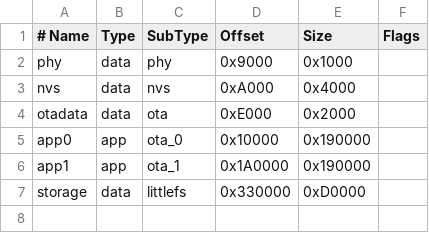
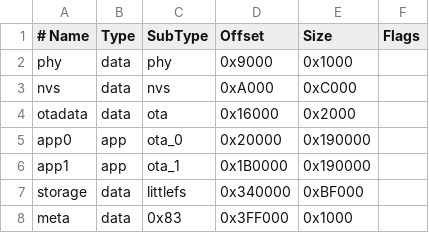
Before and after one commit to Anjuino/WebLed2.0, a CSV file: partitions.csv, drawn as a sheet.

Commit message:
Update finctional
Add schedules
Add Rollback firmware
Add version
Add meta section for meta data (serial number, project)

```diff
--- a/partitions.csv
+++ b/partitions.csv
@@ -2,6 +2,7 @@
 phy,      data,   phy,       0x9000,    0x1000,
-nvs,      data,   nvs,       0xA000,    0x4000,
-otadata,  data,   ota,       0xE000,    0x2000,
-app0,     app,    ota_0,     0x10000,   0x190000,
-app1,     app,    ota_1,     0x1A0000,  0x190000,
-storage,  data,   littlefs,  0x330000,  0xD0000
+nvs,      data,   nvs,       0xA000,    0xC000,
+otadata,  data,   ota,       0x16000,   0x2000,
+app0,     app,    ota_0,     0x20000,   0x190000,
+app1,     app,    ota_1,     0x1B0000,  0x190000,
+storage,  data,   littlefs,  0x340000,  0xBF000,
+meta,     data,   0x83,      0x3FF000,  0x1000
```
Also changed, not shown: 21 other files.
